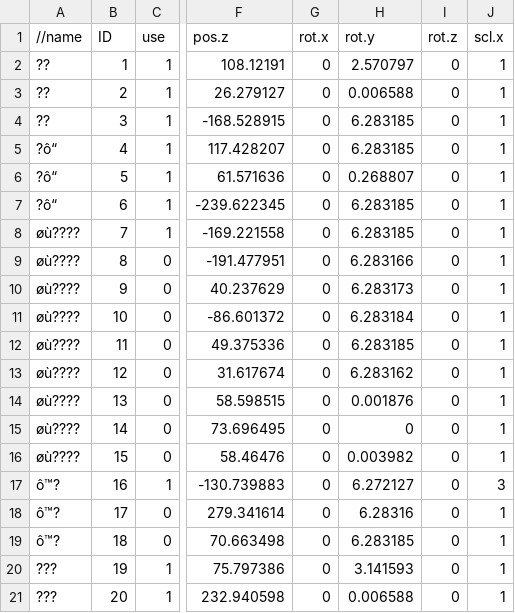
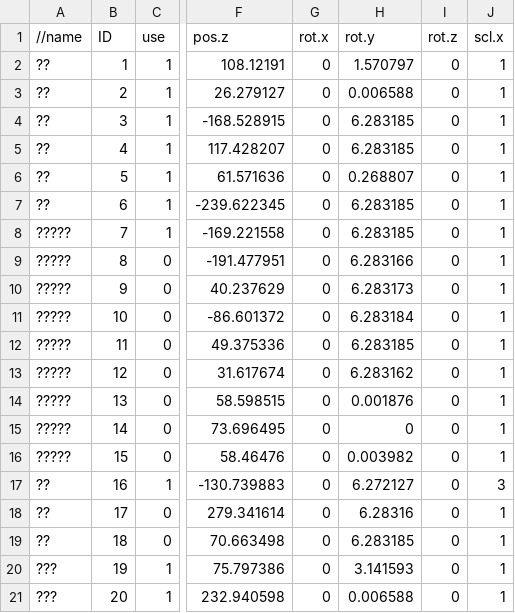
Before and after one commit to yamagutiteruaki/HappyHomeDesigner, a CSV file: HappyHomeDesigner/HappyHomeDesigner/data/EXCEL_DATA/set_furniture.csv, drawn as a sheet; only a part is shown, gaps mark what is left out; the diff names each change by its address in the sheet, - before the commit and + after, or states it on an @@ line.

```diff
--- a/HappyHomeDesigner/HappyHomeDesigner/data/EXCEL_DATA/set_furniture.csv
+++ b/HappyHomeDesigner/HappyHomeDesigner/data/EXCEL_DATA/set_furniture.csv
-H2 (rot.y): 2.570797
+H2 (rot.y): 1.570797
-A5:A7 (//name): ?ô“
+A5:A7 (//name): ??
-A8:A16 (//name): øù????
+A8:A16 (//name): ?????
-A17:A19 (//name): ô™?
+A17:A19 (//name): ??
```
